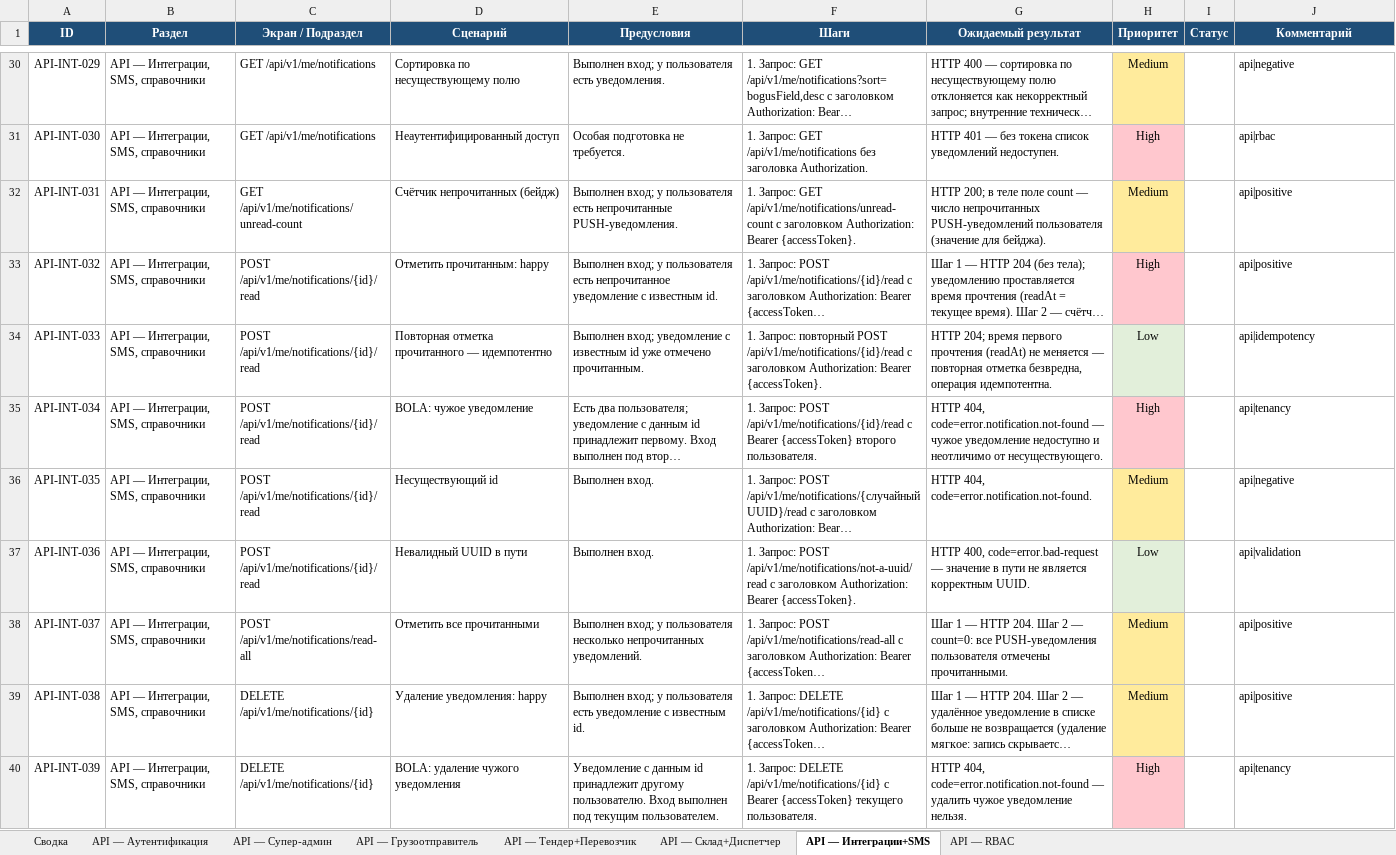
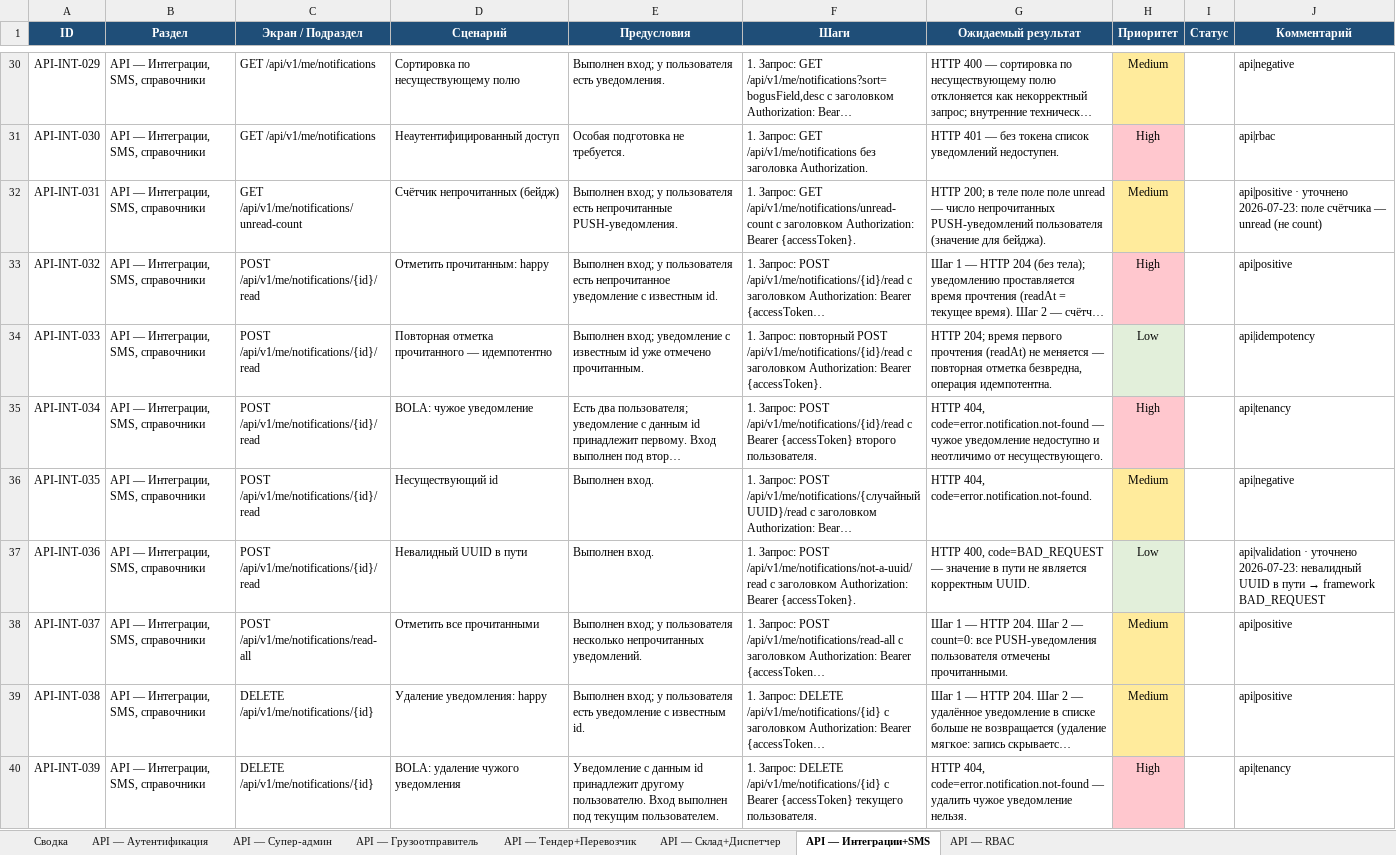
Before and after one commit to NawrizbekBegimbaev/manzil_autotest, an Excel workbook: docs/testcases/manzil-api-testcases.xlsx, sheet API — Интеграции+SMS, drawn as a sheet; only a part is shown, gaps mark what is left out; long unchanged cells end in …; values as stored, in another font and other column widths than the file's, no borders; the diff names each change by its address in the sheet, - before the commit and + after, or states it on an @@ line.

```diff
--- a/docs/testcases/manzil-api-testcases.xlsx (sheet API — Интеграции+SMS)
+++ b/docs/testcases/manzil-api-testcases.xlsx (sheet API — Интеграции+SMS)
-G32 (Ожидаемый результат): …теле поле count — число…
+G32 (Ожидаемый результат): …теле поле поле unread — число…
-J32 (Комментарий): api|positive
+J32 (Комментарий): api|positive · уточнено 2026-07-23: поле счётчика — unread (не count)
-G37 (Ожидаемый результат): HTTP 400, code=error.bad-request — значение…
+G37 (Ожидаемый результат): HTTP 400, code=BAD_REQUEST — значение…
@@ J37 (Комментарий): api|validation → api|validation · уточнено 2026-07-23: невалидный UUID в пути → framework BAD_REQUEST @@
```
Also changed, not shown: sheet API — Склад+Диспетчер, docs/testcases/manzil-mobile-testcases.xlsx, docs/testcases/manzil-testcases-full.xlsx, 4 other files.
